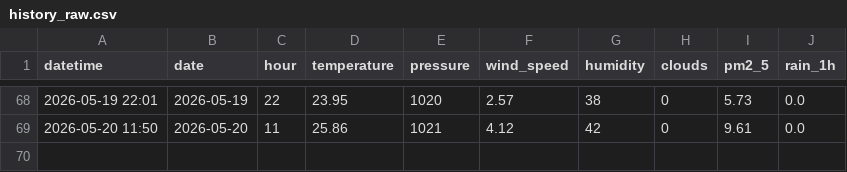
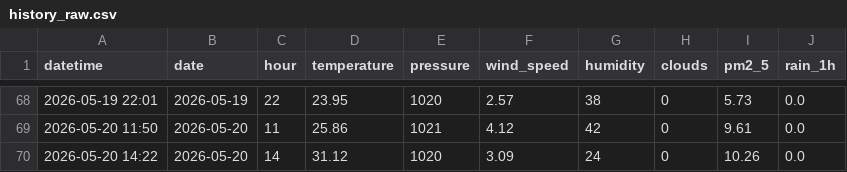
Before and after one commit to norapfr/atmospherica, a CSV file: data/history_raw.csv, drawn as a sheet; only a part is shown, gaps mark what is left out.

```diff
--- a/data/history_raw.csv
+++ b/data/history_raw.csv
@@ -69 +69,2 @@ datetime,date,hour,temperature,pressure,wind_speed,humidity,clouds,pm2_5,rain_1h
 2026-05-20 11:50,2026-05-20,11,25.86,1021,4.12,42,0,9.61,0.0
+2026-05-20 14:22,2026-05-20,14,31.12,1020,3.09,24,0,10.26,0.0
```
Also changed, not shown: data/history_daily.csv, 4 other files.
